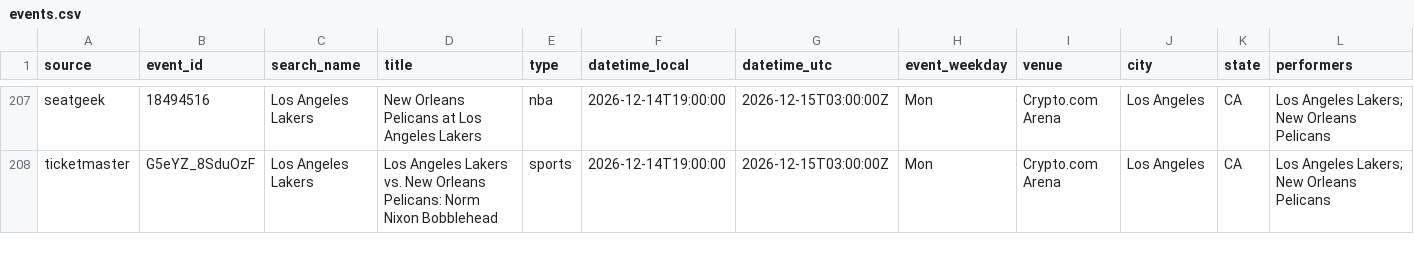
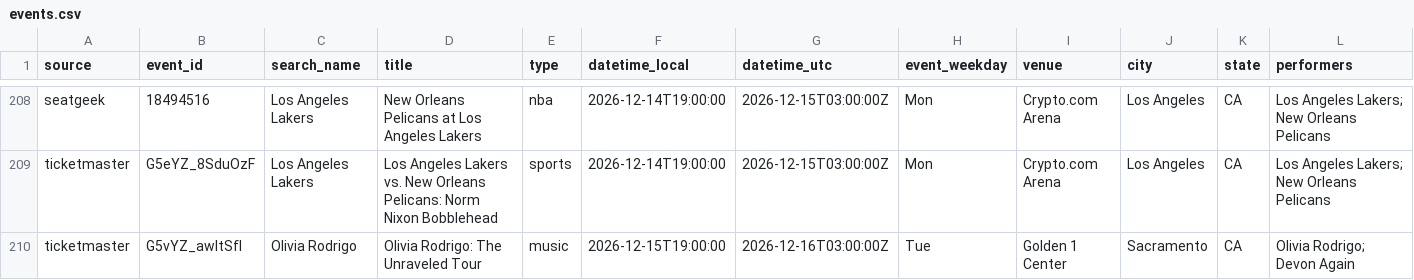
Before and after one commit to tyler2tank-prog/ticket-tracker, a CSV file: data/events.csv, drawn as a sheet; only a part is shown, gaps mark what is left out; rows hold the shown columns only; the diff covers the shown part only; the diff names each change by its address in the sheet, - before the commit and + after, or states it on an @@ line.

```diff
--- a/data/events.csv
+++ b/data/events.csv
+row 210: ticketmaster | G5vYZ_awltSfI | Olivia Rodrigo | Olivia Rodrigo: The Unraveled Tour | music | 2026-12-15T19:00:00 | 2026-12-16T03:00:00Z | Tue | Golden 1 Center | Sacramento | CA | Olivia Rodrigo; Devon Again
```
Also changed, not shown: 3 added rows elsewhere in this file, 2 other files.
